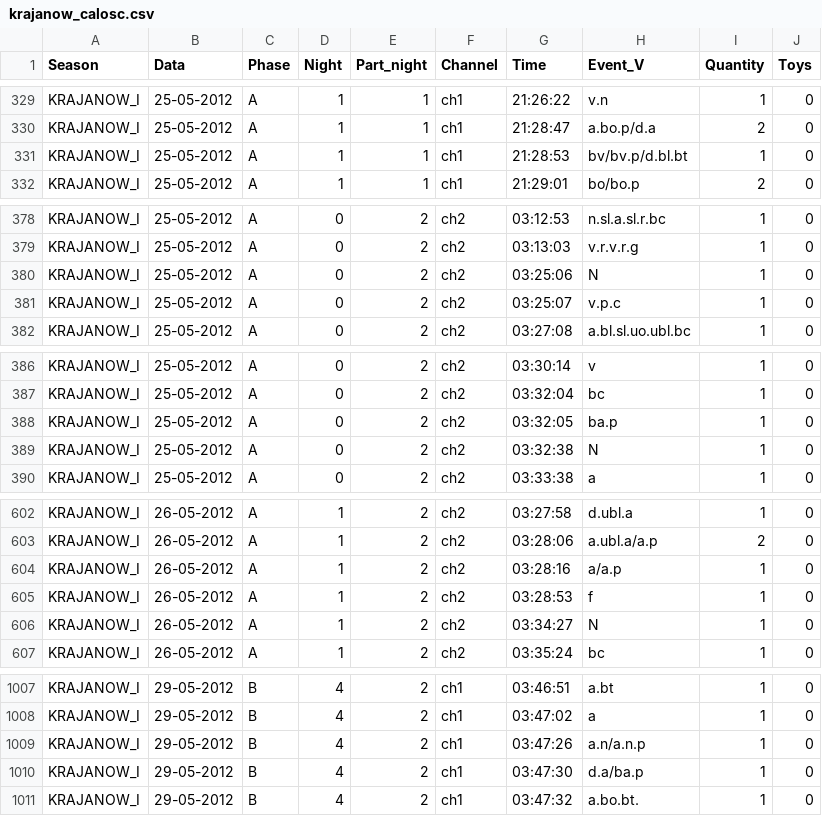
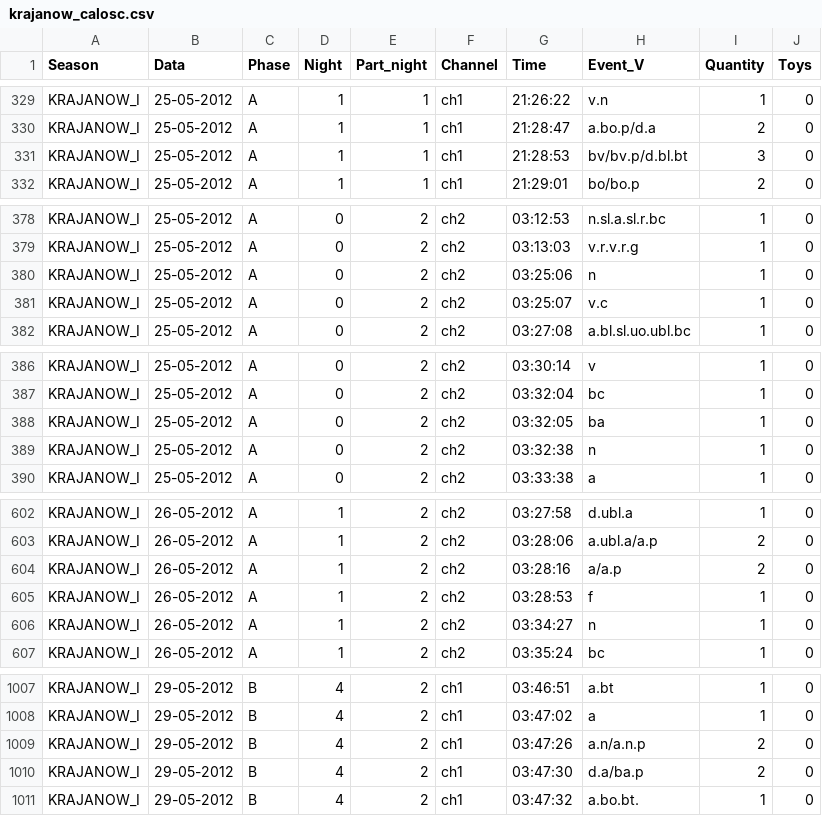
Before and after one commit to Plecotus/gacki_analiza, a CSV file: input/krajanow_calosc.csv, drawn as a sheet; only a part is shown, gaps mark what is left out; the diff covers the shown part only.

```diff
--- a/input/krajanow_calosc.csv
+++ b/input/krajanow_calosc.csv
@@ -330,3 +330,3 @@ KRAJANOW_I;25-05-2012;A;1;1;ch1;21:26:22;v.n;1;0
 KRAJANOW_I;25-05-2012;A;1;1;ch1;21:28:47;a.bo.p/d.a;2;0
-KRAJANOW_I;25-05-2012;A;1;1;ch1;21:28:53;bv/bv.p/d.bl.bt;1;0
+KRAJANOW_I;25-05-2012;A;1;1;ch1;21:28:53;bv/bv.p/d.bl.bt;3;0
 KRAJANOW_I;25-05-2012;A;1;1;ch1;21:29:01;bo/bo.p;2;0
@@ -379,4 +379,4 @@ KRAJANOW_I;25-05-2012;A;0;2;ch2;03:12:53;n.sl.a.sl.r.bc;1;0
 KRAJANOW_I;25-05-2012;A;0;2;ch2;03:13:03;v.r.v.r.g;1;0
-KRAJANOW_I;25-05-2012;A;0;2;ch2;03:25:06;N;1;0
-KRAJANOW_I;25-05-2012;A;0;2;ch2;03:25:07;v.p.c;1;0
+KRAJANOW_I;25-05-2012;A;0;2;ch2;03:25:06;n;1;0
+KRAJANOW_I;25-05-2012;A;0;2;ch2;03:25:07;v.c;1;0
 KRAJANOW_I;25-05-2012;A;0;2;ch2;03:27:08;a.bl.sl.uo.ubl.bc;1;0
@@ -387,4 +387,4 @@ KRAJANOW_I;25-05-2012;A;0;2;ch2;03:30:14;v;1;0
 KRAJANOW_I;25-05-2012;A;0;2;ch2;03:32:04;bc;1;0
-KRAJANOW_I;25-05-2012;A;0;2;ch2;03:32:05;ba.p;1;0
-KRAJANOW_I;25-05-2012;A;0;2;ch2;03:32:38;N;1;0
+KRAJANOW_I;25-05-2012;A;0;2;ch2;03:32:05;ba;1;0
+KRAJANOW_I;25-05-2012;A;0;2;ch2;03:32:38;n;1;0
 KRAJANOW_I;25-05-2012;A;0;2;ch2;03:33:38;a;1;0
@@ -603,5 +603,5 @@ KRAJANOW_I;26-05-2012;A;1;2;ch2;03:27:58;d.ubl.a;1;0
 KRAJANOW_I;26-05-2012;A;1;2;ch2;03:28:06;a.ubl.a/a.p;2;0
-KRAJANOW_I;26-05-2012;A;1;2;ch2;03:28:16;a/a.p;1;0
+KRAJANOW_I;26-05-2012;A;1;2;ch2;03:28:16;a/a.p;2;0
 KRAJANOW_I;26-05-2012;A;1;2;ch2;03:28:53;f;1;0
-KRAJANOW_I;26-05-2012;A;1;2;ch2;03:34:27;N;1;0
+KRAJANOW_I;26-05-2012;A;1;2;ch2;03:34:27;n;1;0
 KRAJANOW_I;26-05-2012;A;1;2;ch2;03:35:24;bc;1;0
@@ -1008,4 +1008,4 @@ KRAJANOW_I;29-05-2012;B;4;2;ch1;03:46:51;a.bt;1;0
 KRAJANOW_I;29-05-2012;B;4;2;ch1;03:47:02;a;1;0
-KRAJANOW_I;29-05-2012;B;4;2;ch1;03:47:26;a.n/a.n.p;1;0
-KRAJANOW_I;29-05-2012;B;4;2;ch1;03:47:30;d.a/ba.p;1;0
+KRAJANOW_I;29-05-2012;B;4;2;ch1;03:47:26;a.n/a.n.p;2;0
+KRAJANOW_I;29-05-2012;B;4;2;ch1;03:47:30;d.a/ba.p;2;0
 KRAJANOW_I;29-05-2012;B;4;2;ch1;03:47:32;a.bo.bt.;1;0
```
Also changed, not shown: 31 edited cells elsewhere in this file, 6 other files.
